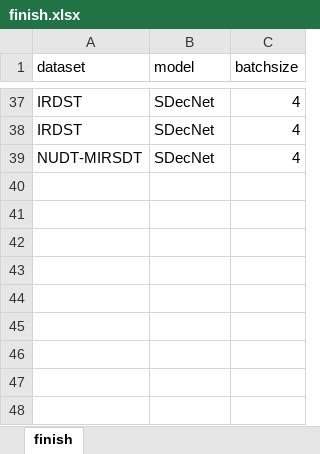
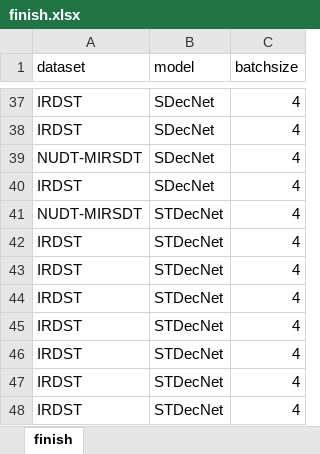
Before and after one commit to greekinRoma/STD2Net, an Excel workbook: finish.xlsx, sheet finish, drawn as a sheet; only a part is shown, gaps mark what is left out; values as stored, in another font and other column widths than the file's, no borders; the diff names each change by its address in the sheet, - before the commit and + after, or states it on an @@ line.

```diff
--- a/finish.xlsx (sheet finish)
+++ b/finish.xlsx (sheet finish)
+row 40: IRDST | SDecNet | 4
+row 41: NUDT-MIRSDT | STDecNet | 4
+row 42: IRDST | STDecNet | 4
+row 43: IRDST | STDecNet | 4
+row 44: IRDST | STDecNet | 4
+row 45: IRDST | STDecNet | 4
+row 46: IRDST | STDecNet | 4
+row 47: IRDST | STDecNet | 4
+row 48: IRDST | STDecNet | 4
```
Also changed, not shown: input.xlsx, save.xlsx, 4 other files.
